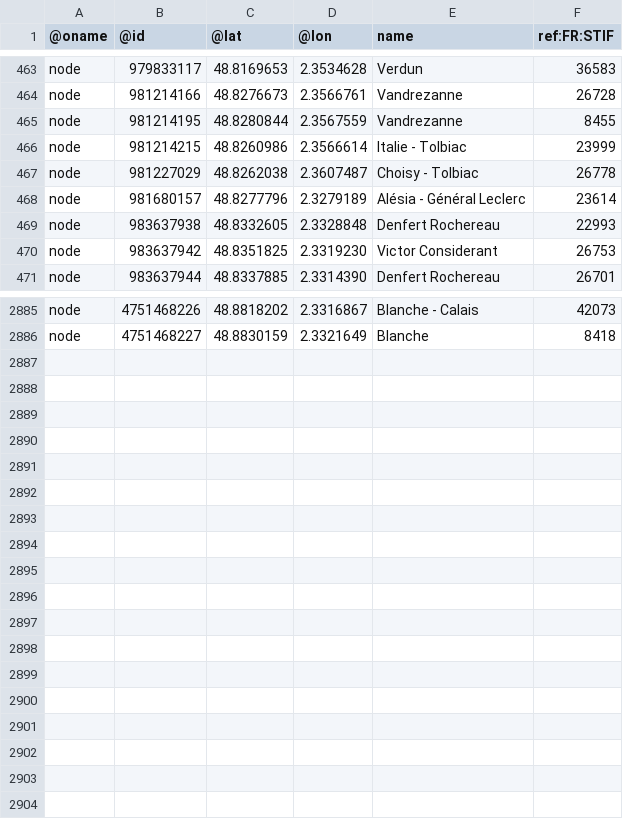
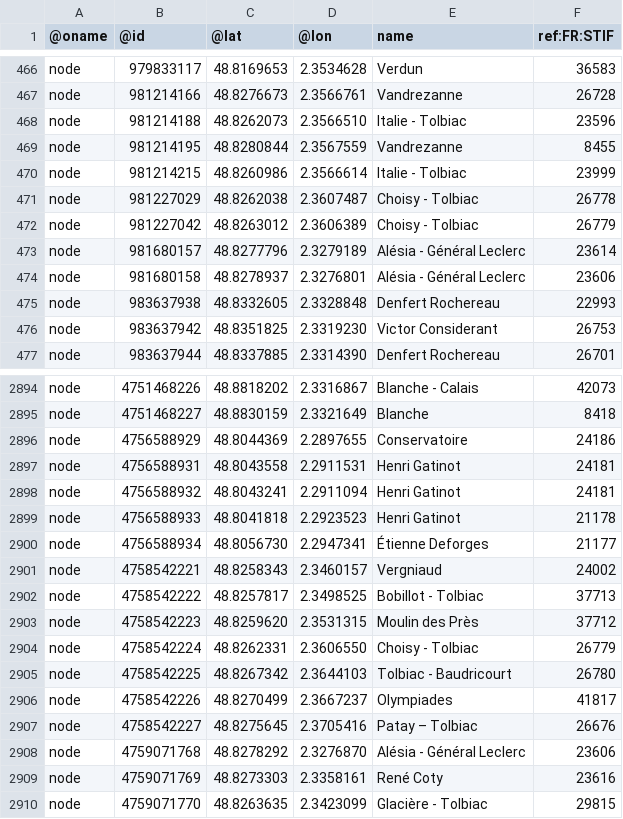
Before and after one commit to nlehuby/OSM_snippets, a CSV file: analyse_ref_STIF/stops_data/ref_stif.csv, drawn as a sheet; only a part is shown, gaps mark what is left out; the diff covers the shown part only.

Commit message:
ref STIF - màj data

```diff
--- a/analyse_ref_STIF/stops_data/ref_stif.csv
+++ b/analyse_ref_STIF/stops_data/ref_stif.csv
@@ -464,2 +467,3 @@ node,979833117,48.8169653,2.3534628,Verdun,36583
 node,981214166,48.8276673,2.3566761,Vandrezanne,26728
+node,981214188,48.8262073,2.3566510,Italie - Tolbiac,23596
 node,981214195,48.8280844,2.3567559,Vandrezanne,8455
@@ -467,3 +471,5 @@ node,981214215,48.8260986,2.3566614,Italie - Tolbiac,23999
 node,981227029,48.8262038,2.3607487,Choisy - Tolbiac,26778
+node,981227042,48.8263012,2.3606389,Choisy - Tolbiac,26779
 node,981680157,48.8277796,2.3279189,Alésia - Général Leclerc,23614
+node,981680158,48.8278937,2.3276801,Alésia - Général Leclerc,23606
 node,983637938,48.8332605,2.3328848,Denfert Rochereau,22993
@@ -2886 +2895,16 @@ node,4751468226,48.8818202,2.3316867,Blanche - Calais,42073
 node,4751468227,48.8830159,2.3321649,Blanche,8418
+node,4756588929,48.8044369,2.2897655,Conservatoire,24186
+node,4756588931,48.8043558,2.2911531,Henri Gatinot,24181
+node,4756588932,48.8043241,2.2911094,Henri Gatinot,24181
+node,4756588933,48.8041818,2.2923523,Henri Gatinot,21178
+node,4756588934,48.8056730,2.2947341,Étienne Deforges,21177
+node,4758542221,48.8258343,2.3460157,Vergniaud,24002
+node,4758542222,48.8257817,2.3498525,Bobillot - Tolbiac,37713
+node,4758542223,48.8259620,2.3531315,Moulin des Près,37712
+node,4758542224,48.8262331,2.3606550,Choisy - Tolbiac,26779
+node,4758542225,48.8267342,2.3644103,Tolbiac - Baudricourt,26780
+node,4758542226,48.8270499,2.3667237,Olympiades,41817
+node,4758542227,48.8275645,2.3705416,Patay – Tolbiac,26676
+node,4759071768,48.8278292,2.3276870,Alésia - Général Leclerc,23606
+node,4759071769,48.8273303,2.3358161,René Coty,23616
+node,4759071770,48.8263635,2.3423099,Glacière - Tolbiac,29815
```
Also changed, not shown: 7 added rows, 1 removed row and 7 edited cells elsewhere in this file, STIF-to-OSM/data/lignes.csv, 1 other file.
